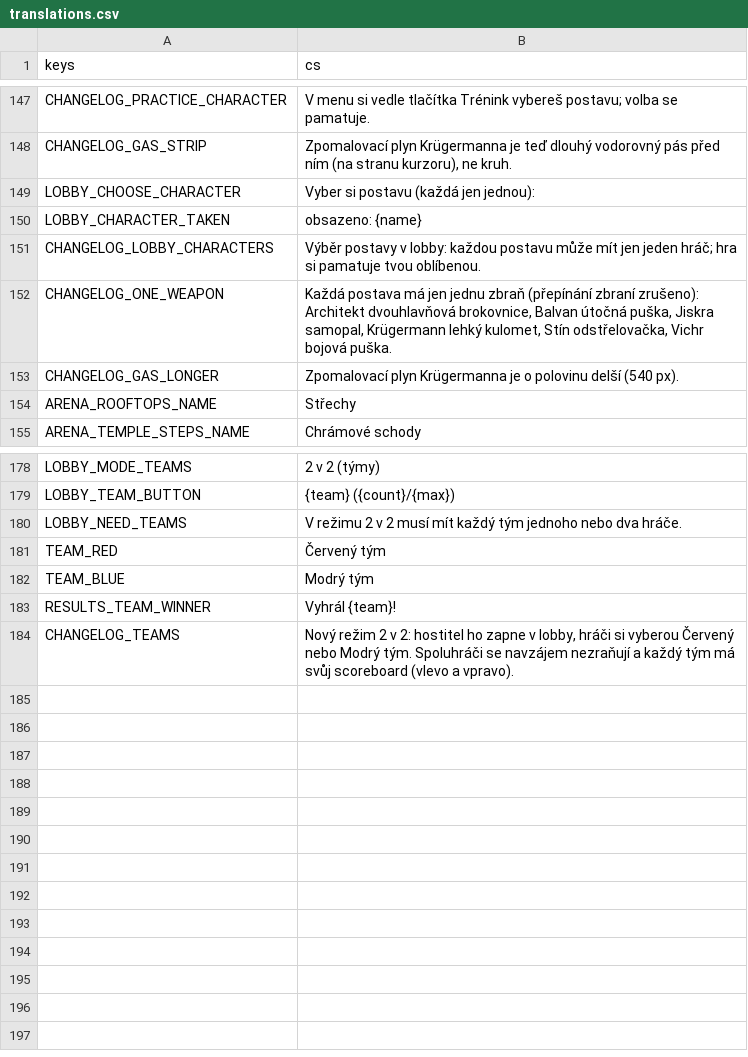
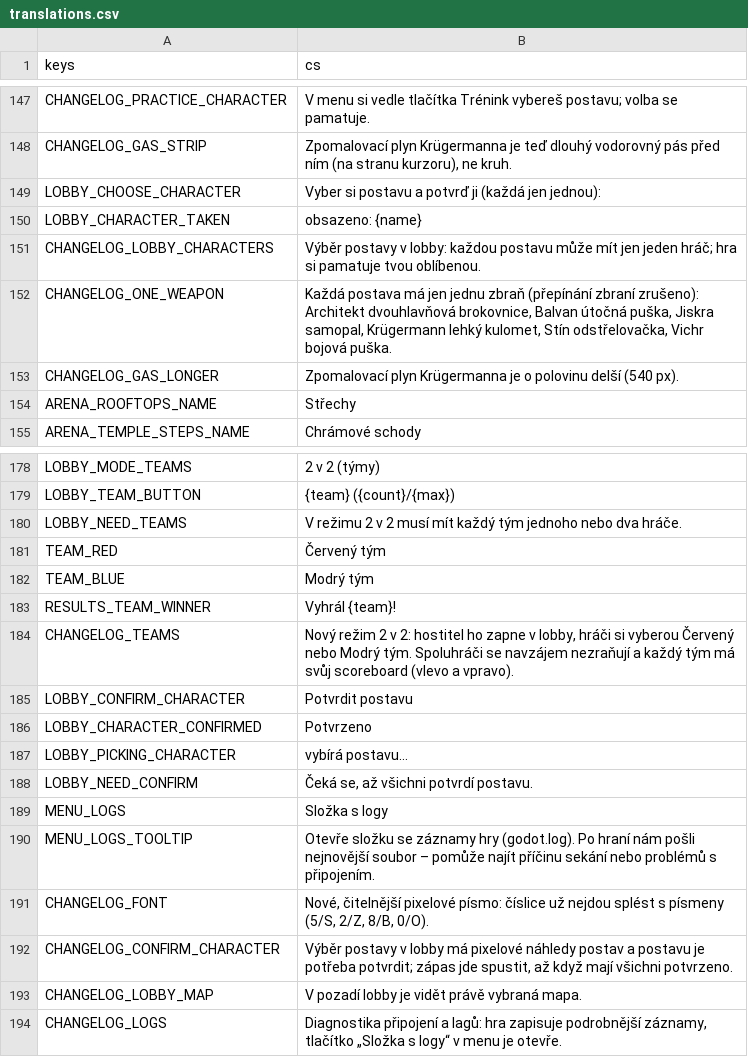
Before and after one commit to nejhorsiprogramatorsveta/Gun_game, a CSV file: localization/translations.csv, drawn as a sheet; only a part is shown, gaps mark what is left out.

```diff
--- a/localization/translations.csv
+++ b/localization/translations.csv
@@ -148,3 +148,3 @@ CHANGELOG_PRACTICE_CHARACTER,V menu si vedle tlačítka Trénink vybereš postav
 CHANGELOG_GAS_STRIP,"Zpomalovací plyn Krügermanna je teď dlouhý vodorovný pás před ním (na stranu kurzoru), ne kruh."
-LOBBY_CHOOSE_CHARACTER,"Vyber si postavu (každá jen jednou):"
+LOBBY_CHOOSE_CHARACTER,"Vyber si postavu a potvrď ji (každá jen jednou):"
 LOBBY_CHARACTER_TAKEN,"obsazeno: {name}"
@@ -184 +184,11 @@ RESULTS_TEAM_WINNER,"Vyhrál {team}!"
 CHANGELOG_TEAMS,"Nový režim 2 v 2: hostitel ho zapne v lobby, hráči si vyberou Červený nebo Modrý tým. Spoluhráči se navzájem nezraňují a každý tým má svůj scoreboard (vlevo a vpravo)."
+LOBBY_CONFIRM_CHARACTER,Potvrdit postavu
+LOBBY_CHARACTER_CONFIRMED,Potvrzeno
+LOBBY_PICKING_CHARACTER,vybírá postavu…
+LOBBY_NEED_CONFIRM,"Čeká se, až všichni potvrdí postavu."
+MENU_LOGS,Složka s logy
+MENU_LOGS_TOOLTIP,"Otevře složku se záznamy hry (godot.log). Po hraní nám pošli nejnovější soubor – pomůže najít příčinu sekání nebo problémů s připojením."
+CHANGELOG_FONT,"Nové, čitelnější pixelové písmo: číslice už nejdou splést s písmeny (5/S, 2/Z, 8/B, 0/O)."
+CHANGELOG_CONFIRM_CHARACTER,"Výběr postavy v lobby má pixelové náhledy postav a postavu je potřeba potvrdit; zápas jde spustit, až když mají všichni potvrzeno."
+CHANGELOG_LOBBY_MAP,"V pozadí lobby je vidět právě vybraná mapa."
+CHANGELOG_LOGS,"Diagnostika připojení a lagů: hra zapisuje podrobnější záznamy, tlačítko „Složka s logy“ v menu je otevře."
```
Also changed, not shown: 33 other files.
